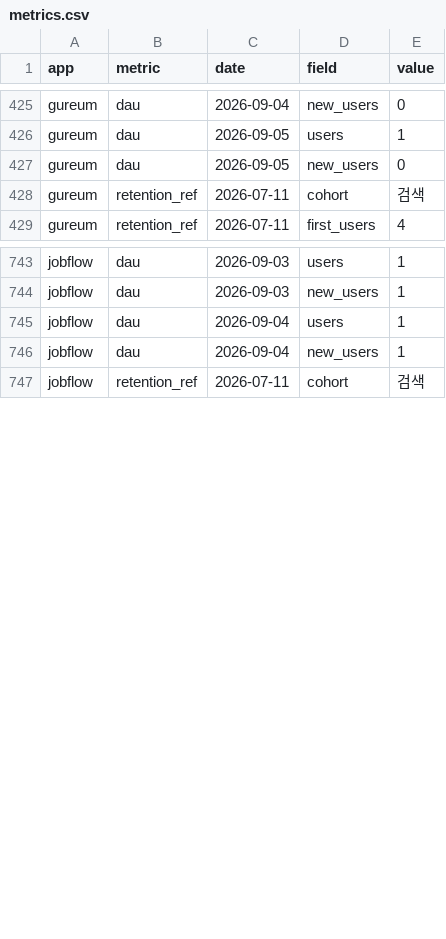
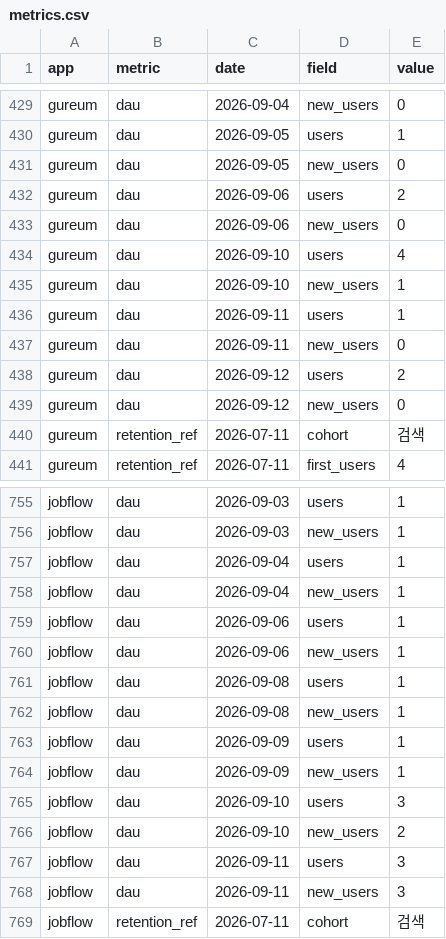
Before and after one commit to jeongmin2514/app-insight, a CSV file: data/csv/metrics.csv, drawn as a sheet; only a part is shown, gaps mark what is left out; the diff covers the shown part only.

```diff
--- a/data/csv/metrics.csv
+++ b/data/csv/metrics.csv
@@ -427,2 +431,10 @@ gureum,dau,2026-09-05,users,1
 gureum,dau,2026-09-05,new_users,0
+gureum,dau,2026-09-06,users,2
+gureum,dau,2026-09-06,new_users,0
+gureum,dau,2026-09-10,users,4
+gureum,dau,2026-09-10,new_users,1
+gureum,dau,2026-09-11,users,1
+gureum,dau,2026-09-11,new_users,0
+gureum,dau,2026-09-12,users,2
+gureum,dau,2026-09-12,new_users,0
 gureum,retention_ref,2026-07-11,cohort,검색
@@ -746,2 +758,12 @@ jobflow,dau,2026-09-04,users,1
 jobflow,dau,2026-09-04,new_users,1
+jobflow,dau,2026-09-06,users,1
+jobflow,dau,2026-09-06,new_users,1
+jobflow,dau,2026-09-08,users,1
+jobflow,dau,2026-09-08,new_users,1
+jobflow,dau,2026-09-09,users,1
+jobflow,dau,2026-09-09,new_users,1
+jobflow,dau,2026-09-10,users,3
+jobflow,dau,2026-09-10,new_users,2
+jobflow,dau,2026-09-11,users,3
+jobflow,dau,2026-09-11,new_users,3
 jobflow,retention_ref,2026-07-11,cohort,검색
```
Also changed, not shown: 4 added rows elsewhere in this file, 5 other files.
